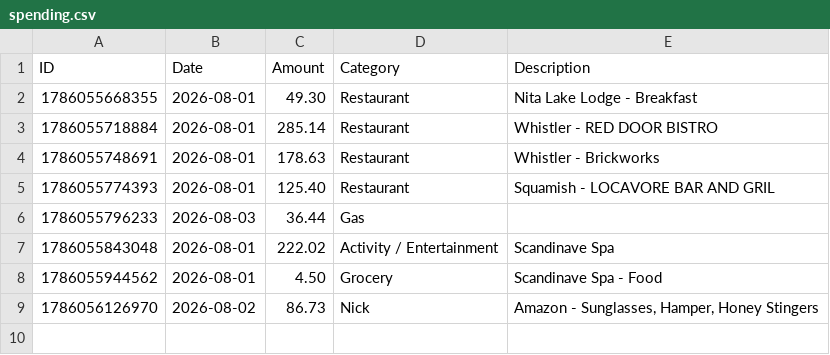
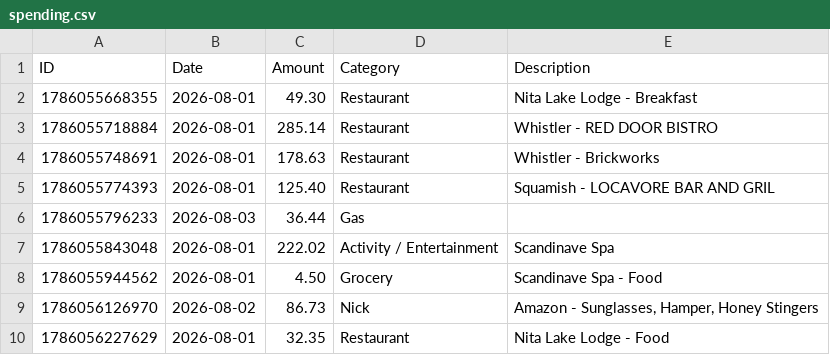
Before and after one commit to swaterman19/budget_app, a CSV file: data/spending.csv, drawn as a sheet; the diff names each change by its address in the sheet, - before the commit and + after, or states it on an @@ line.

Commit message:
Add expense: Restaurant $32.35

```diff
--- a/data/spending.csv
+++ b/data/spending.csv
+row 10: 1786056227629 | 2026-08-01 | 32.35 | Restaurant | Nita Lake Lodge - Food
```
